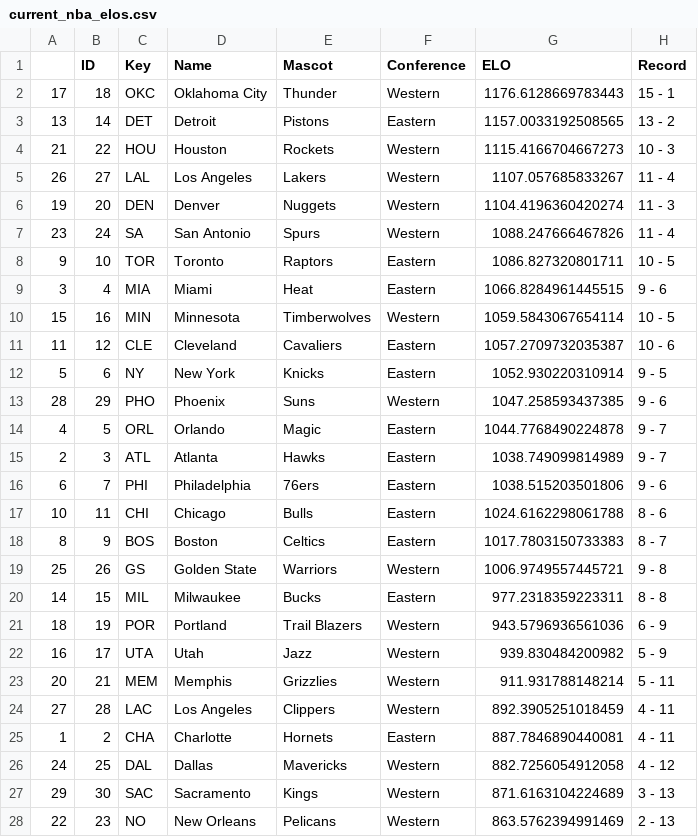
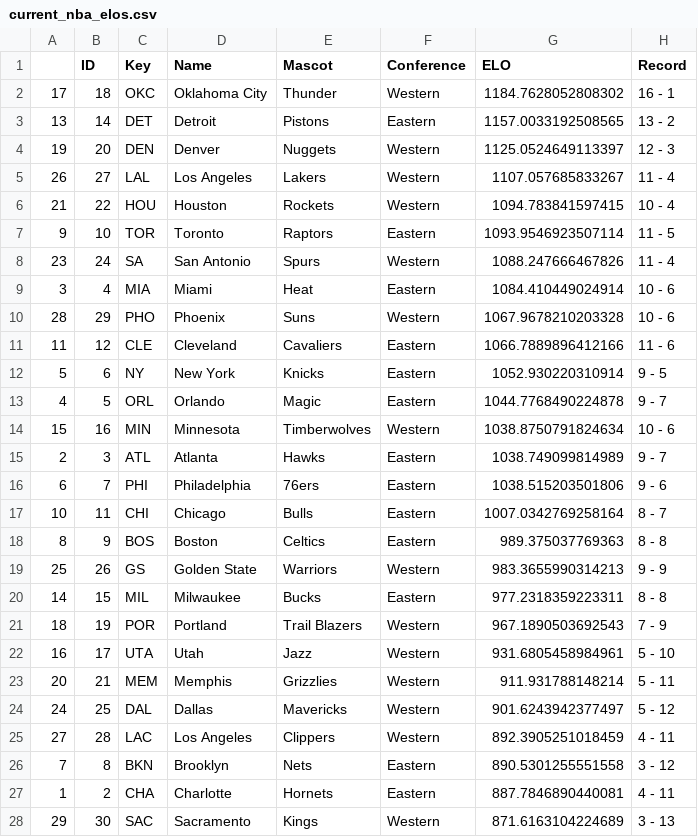
Before and after one commit to jfenton1/Basketball-ELO, a CSV file: current_nba_elos.csv, drawn as a sheet; only a part is shown; the diff covers the shown part only.

```diff
--- a/current_nba_elos.csv
+++ b/current_nba_elos.csv
@@ -1,28 +1,28 @@
 ,ID,Key,Name,Mascot,Conference,ELO,Record
-17,18,OKC,Oklahoma City,Thunder,Western,1176.6128669783443,15 - 1
+17,18,OKC,Oklahoma City,Thunder,Western,1184.7628052808302,16 - 1
 13,14,DET,Detroit,Pistons,Eastern,1157.0033192508565,13 - 2
-21,22,HOU,Houston,Rockets,Western,1115.4166704667273,10 - 3
+19,20,DEN,Denver,Nuggets,Western,1125.0524649113397,12 - 3
 26,27,LAL,Los Angeles,Lakers,Western,1107.057685833267,11 - 4
-19,20,DEN,Denver,Nuggets,Western,1104.4196360420274,11 - 3
+21,22,HOU,Houston,Rockets,Western,1094.783841597415,10 - 4
+9,10,TOR,Toronto,Raptors,Eastern,1093.9546923507114,11 - 5
 23,24,SA,San Antonio,Spurs,Western,1088.247666467826,11 - 4
-9,10,TOR,Toronto,Raptors,Eastern,1086.827320801711,10 - 5
-3,4,MIA,Miami,Heat,Eastern,1066.8284961445515,9 - 6
-15,16,MIN,Minnesota,Timberwolves,Western,1059.5843067654114,10 - 5
-11,12,CLE,Cleveland,Cavaliers,Eastern,1057.2709732035387,10 - 6
+3,4,MIA,Miami,Heat,Eastern,1084.410449024914,10 - 6
+28,29,PHO,Phoenix,Suns,Western,1067.9678210203328,10 - 6
+11,12,CLE,Cleveland,Cavaliers,Eastern,1066.7889896412166,11 - 6
 5,6,NY,New York,Knicks,Eastern,1052.930220310914,9 - 5
-28,29,PHO,Phoenix,Suns,Western,1047.258593437385,9 - 6
 4,5,ORL,Orlando,Magic,Eastern,1044.7768490224878,9 - 7
+15,16,MIN,Minnesota,Timberwolves,Western,1038.8750791824634,10 - 6
 2,3,ATL,Atlanta,Hawks,Eastern,1038.749099814989,9 - 7
 6,7,PHI,Philadelphia,76ers,Eastern,1038.515203501806,9 - 6
-10,11,CHI,Chicago,Bulls,Eastern,1024.6162298061788,8 - 6
-8,9,BOS,Boston,Celtics,Eastern,1017.7803150733383,8 - 7
-25,26,GS,Golden State,Warriors,Western,1006.9749557445721,9 - 8
+10,11,CHI,Chicago,Bulls,Eastern,1007.0342769258164,8 - 7
+8,9,BOS,Boston,Celtics,Eastern,989.375037769363,8 - 8
+25,26,GS,Golden State,Warriors,Western,983.3655990314213,9 - 9
 14,15,MIL,Milwaukee,Bucks,Eastern,977.2318359223311,8 - 8
-18,19,POR,Portland,Trail Blazers,Western,943.5796936561036,6 - 9
-16,17,UTA,Utah,Jazz,Western,939.830484200982,5 - 9
+18,19,POR,Portland,Trail Blazers,Western,967.1890503692543,7 - 9
+16,17,UTA,Utah,Jazz,Western,931.6805458984961,5 - 10
 20,21,MEM,Memphis,Grizzlies,Western,911.931788148214,5 - 11
+24,25,DAL,Dallas,Mavericks,Western,901.6243942377497,5 - 12
 27,28,LAC,Los Angeles,Clippers,Western,892.3905251018459,4 - 11
+7,8,BKN,Brooklyn,Nets,Eastern,890.5301255551558,3 - 12
 1,2,CHA,Charlotte,Hornets,Eastern,887.7846890440081,4 - 11
-24,25,DAL,Dallas,Mavericks,Western,882.7256054912058,4 - 12
 29,30,SAC,Sacramento,Kings,Western,871.6163104224689,3 - 13
-22,23,NO,New Orleans,Pelicans,Western,863.5762394991469,2 - 13
```
Also changed, not shown: 1 added row, 1 removed row and 4 edited cells elsewhere in this file, current_nba_games.csv, home_win_probs.csv, 1 other file.
